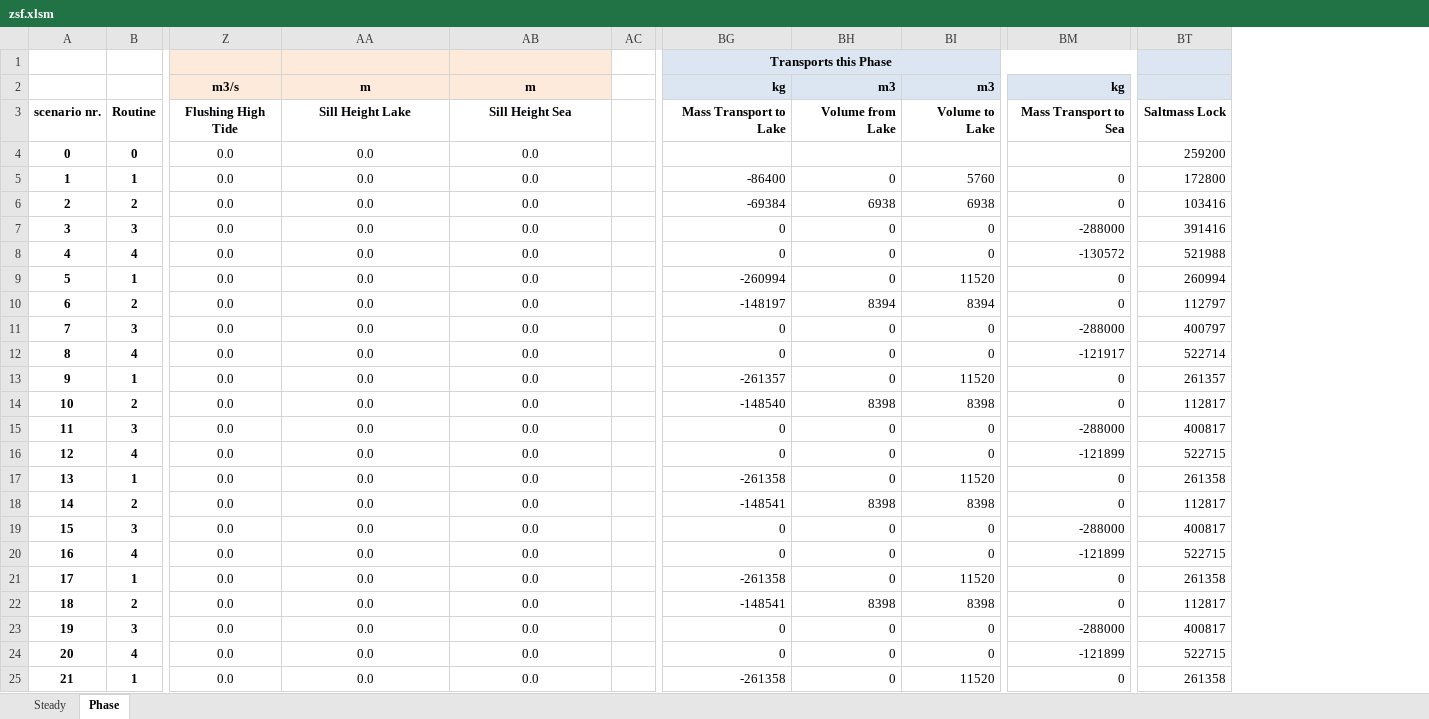
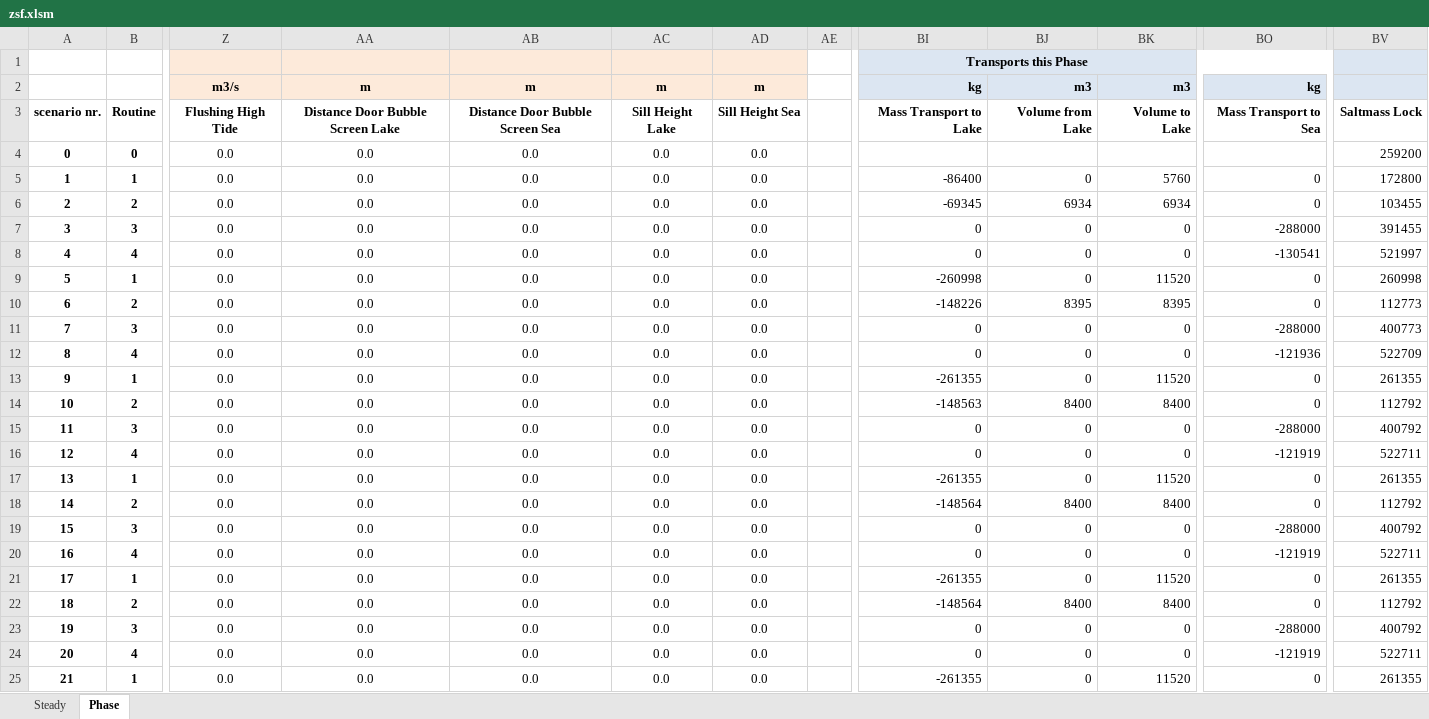
Before and after one commit to jackvreeken/libzsf, an Excel workbook: wrappers/excel/zsf.xlsm, sheet Phase, drawn as a sheet; only a part is shown, gaps mark what is left out; values as stored, in another font and other column widths than the file's, no borders; charts and pictures and conditional formats not drawn; removed rows and columns are numbered as before the commit, all else as after; the diff covers the shown part only; the diff names each change by its address in the sheet, - before the commit and + after, or states it on an @@ line.

Commit message:
Add option to take distance between door and bubble screen into account
If the bubble screen is placed away from the doors, e.g. outside the
doors to make sure the usable lock length is unaffected by the bubble
screens, the density current will not immediately be reduced in velocity
by the bubble screens. There is a certain volume between the door and
the bubble screen that will be exchanged more quickly.

A positive value means the bubble screen is located _outside_ the lock,
and a negative value will mean it is located _inside_ the lock. A value
of zero (the default) means that the bubble screen is located at the
door itself.

The current implementation assumes that the lock exchange will happen
with the unreduced velocity until it reaches the bubble screen. Note
that this is based on first-principles, and no thorough research has yet
been done. The implementation is therefore likely to change, although
the API will be kept the same as much as possible.

```diff
--- a/wrappers/excel/zsf.xlsm (sheet Phase)
+++ b/wrappers/excel/zsf.xlsm (sheet Phase)
+column AC, rows 2-25: m | Sill Height Lake | 0.0 | 0.0 | 0.0 | 0.0 | 0.0 | 0.0 | 0.0 | 0.0 | 0.0 | 0.0 | 0.0 | 0.0 | 0.0 | 0.0 | 0.0 | 0.0 | 0.0 | 0.0 | 0.0 | 0.0 | 0.0 | 0.0
+column AD, rows 2-25: m | Sill Height Sea | 0.0 | 0.0 | 0.0 | 0.0 | 0.0 | 0.0 | 0.0 | 0.0 | 0.0 | 0.0 | 0.0 | 0.0 | 0.0 | 0.0 | 0.0 | 0.0 | 0.0 | 0.0 | 0.0 | 0.0 | 0.0 | 0.0
-column BT, rows 3-25: Saltmass Lock | 259200 | 172800 | 103416 | 391416 | 521988 | 260994 | 112797 | 400797 | 522714 | 261357 | 112817 | 400817 | 522715 | 261358 | 112817 | 400817 | 522715 | 261358 | 112817 | 400817 | 522715 | 261358
+column BV, rows 3-25: Saltmass Lock | 259200 | 172800 | 103455 | 391455 | 521997 | 260998 | 112773 | 400773 | 522709 | 261355 | 112792 | 400792 | 522711 | 261355 | 112792 | 400792 | 522711 | 261355 | 112792 | 400792 | 522711 | 261355
-AA3: Sill Height Lake
+AA3: Distance Door Bubble Screen Lake
-AB3: Sill Height Sea
+AB3: Distance Door Bubble Screen Sea
-BI6: -69384
+BI6: -69345
-BJ6: 6938
+BJ6: 6934
-BK6: 6938
+BK6: 6934
-BO8: -130572
+BO8: -130541
-BI9: -260994
+BI9: -260998
-BI10: -148197
+BI10: -148226
-BJ10: 8394
+BJ10: 8395
-BK10: 8394
+BK10: 8395
-BO12: -121917
+BO12: -121936
-BI13: -261357
+BI13: -261355
-BI14: -148540
+BI14: -148563
-BJ14: 8398
+BJ14: 8400
-BK14: 8398
+BK14: 8400
-BO16: -121899
+BO16: -121919
-BI17: -261358
+BI17: -261355
-BI18: -148541
+BI18: -148564
-BJ18: 8398
+BJ18: 8400
-BK18: 8398
+BK18: 8400
-BO20: -121899
+BO20: -121919
-BI21: -261358
+BI21: -261355
-BI22: -148541
+BI22: -148564
-BJ22: 8398
+BJ22: 8400
-BK22: 8398
+BK22: 8400
-BO24: -121899
+BO24: -121919
-BI25: -261358
+BI25: -261355
```
Also changed, not shown: 17 edited cells elsewhere in this sheet, sheet Steady, charts or pictures, 4 other files.
